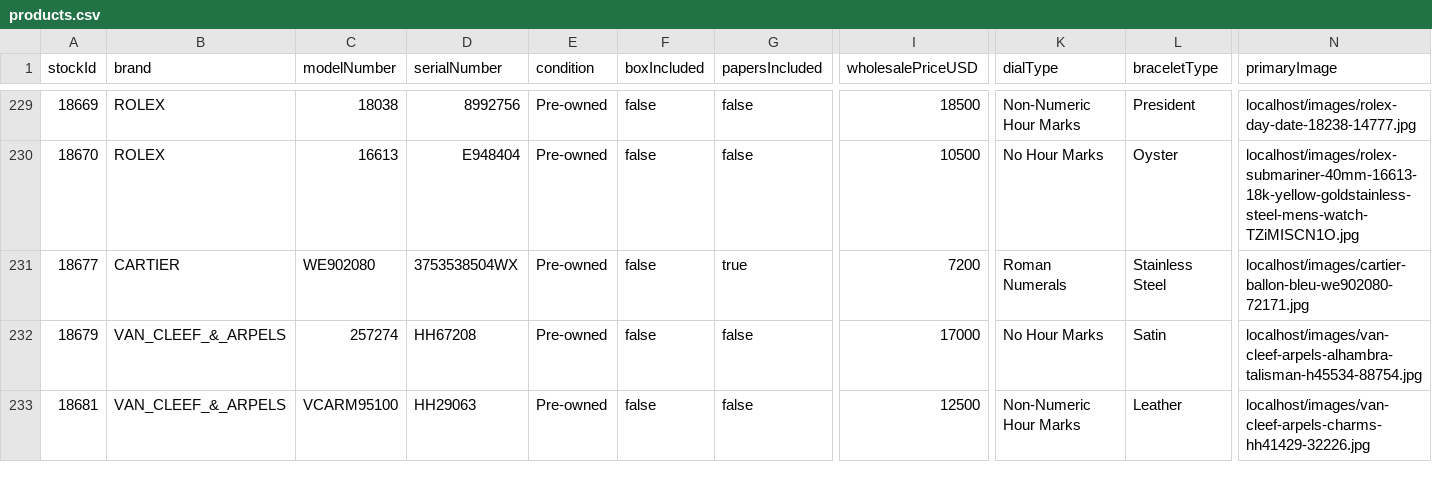
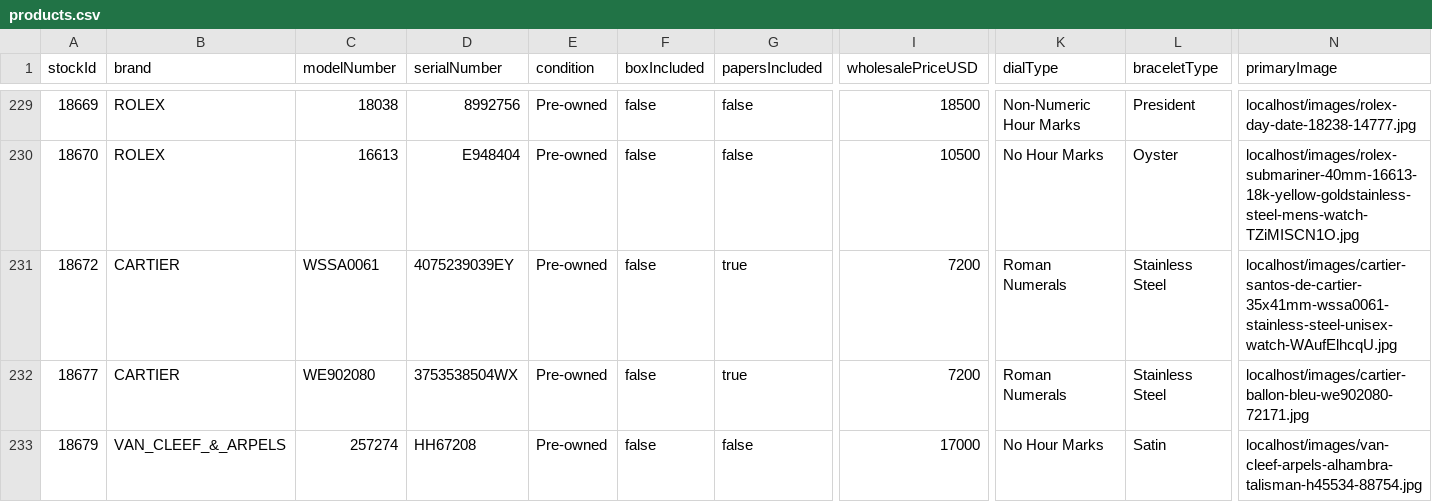
Before and after one commit to swissmadecorp/swissmadecorp-repo, a CSV file: public/uploads/products.csv, drawn as a sheet; only a part is shown, gaps mark what is left out; the shorter side is filled out with more unchanged rows; rows hold the shown columns only; the diff names each change by its address in the sheet, - before the commit and + after, or states it on an @@ line.

Commit message:
Auto-commit 2026-10-05 16:50

```diff
--- a/public/uploads/products.csv
+++ b/public/uploads/products.csv
+row 231: 18672 | CARTIER | WSSA0061 | 4075239039EY | Pre-owned | false | true | 7200 | Roman Numerals | Stainless Steel | localhost/images/cartier-santos-de-cartier-35x41mm-wssa0061-stainless-steel-unisex-watch-WAufElhcqU.jpg
```
